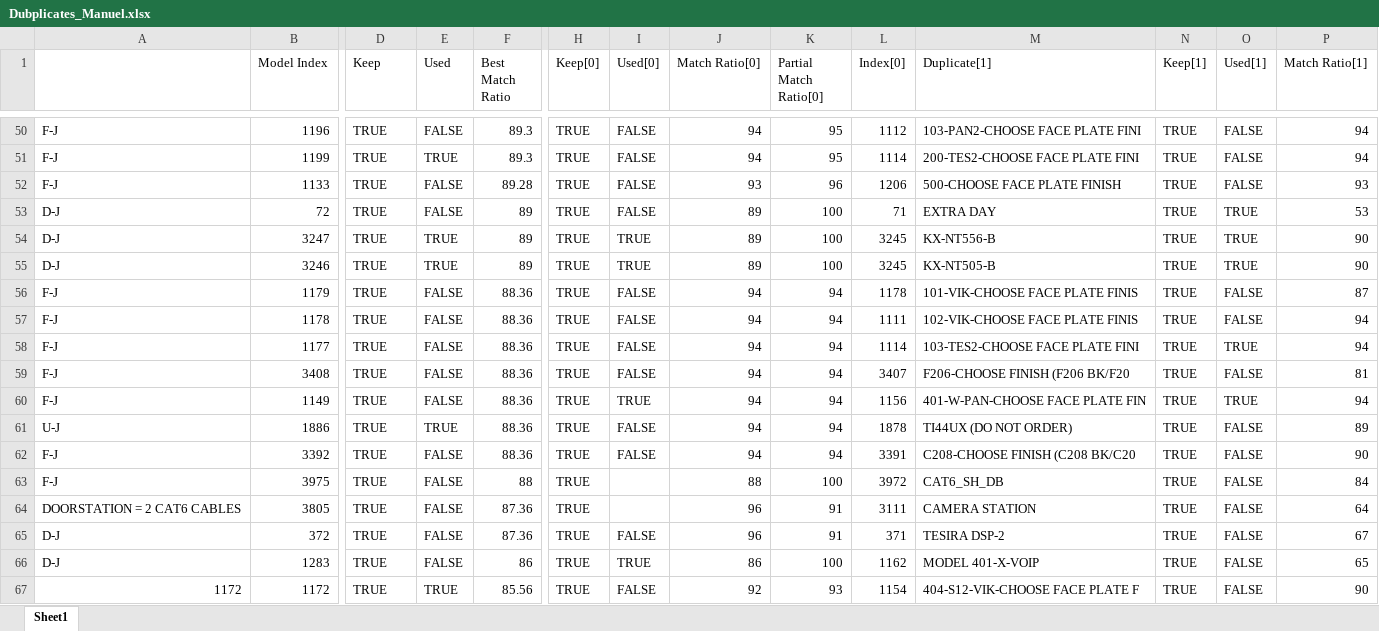
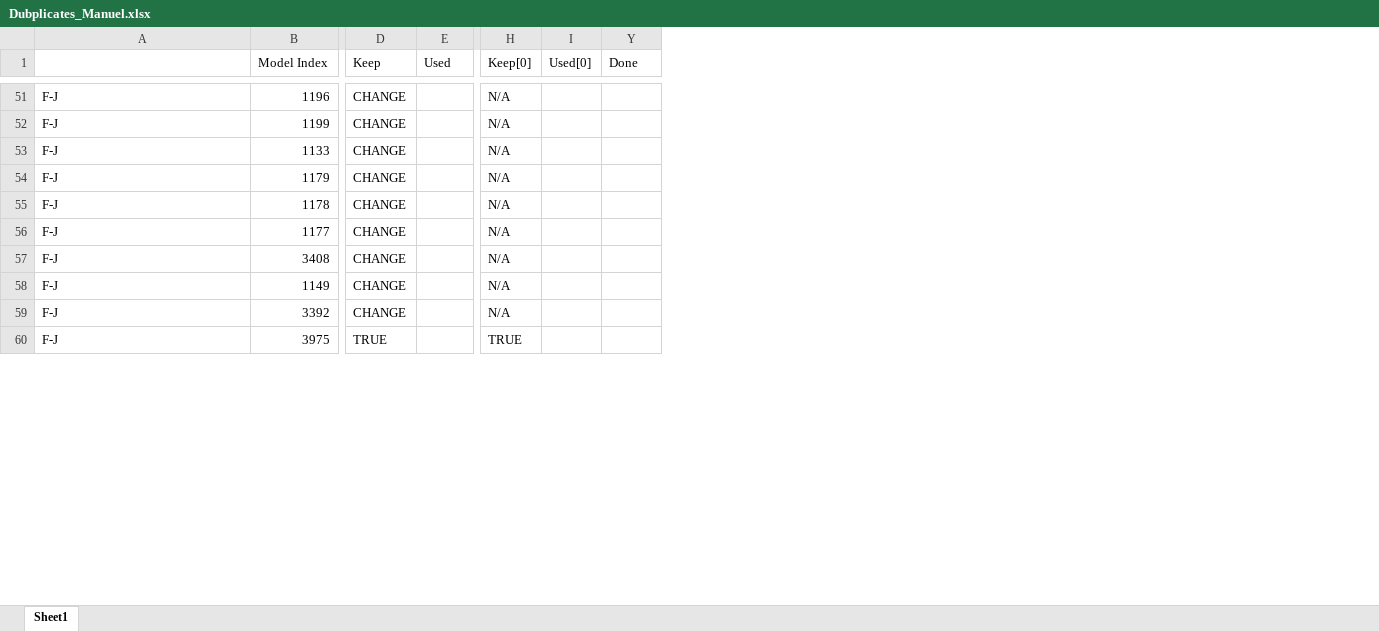
Before and after one commit to julian-kizanis-sav/Dtools-QC, an Excel workbook: Dubplicates_Manuel.xlsx, sheet Sheet1, drawn as a sheet; only a part is shown, gaps mark what is left out; values as stored, in another font and other column widths than the file's, no cell formats; conditional formats not drawn; removed rows and columns are numbered as before the commit, all else as after; rows hold the shown columns only; the diff covers the shown part only; the diff names each change by its address in the sheet, - before the commit and + after, or states it on an @@ line.

```diff
--- a/Dubplicates_Manuel.xlsx (sheet Sheet1)
+++ b/Dubplicates_Manuel.xlsx (sheet Sheet1)
@@ column F (Best Match Ratio) hidden, rows 50-52: 89.3 | 89.3 | 89.28; rows 56-60: all 88.36; rows 62-63: 88.36 | 88 @@
@@ column J (Match Ratio[0]) hidden, rows 50-52: 94 | 94 | 93; rows 56-60: all 94; rows 62-63: 94 | 88 @@
@@ column K (Partial Match Ratio[0]) hidden, rows 50-52: 95 | 95 | 96; rows 56-60: all 94; rows 62-63: 94 | 100 @@
@@ column L (Index[0]) hidden, rows 50-52: 1112 | 1114 | 1206; rows 56-60: 1178 | 1111 | 1114 | 3407 | 1156; rows 62-63: 3391 | 3972 @@
@@ column M (Duplicate[1]) hidden, rows 50-52: 103-PAN2-CHOOSE FACE PLATE FINI | 200-TES2-CHOOSE FACE PLATE FINI | 500-CHOOSE FACE PLATE FINISH; rows 56-60: 101-VIK-CHOOSE FACE PLATE FINIS | 102-VIK-CHOOSE FACE PLATE FINIS | 103-TES2-CHOOSE FACE PLATE FINI | F206-CHOOSE FINISH (F206 BK/F20 | 401-W-PAN-CHOOSE FACE PLATE FIN; rows 62-63: C208-CHOOSE FINISH (C208 BK/C20 | CAT6_SH_DB @@
@@ column N (Keep[1]) hidden, rows 50-52: all TRUE; rows 56-60: all TRUE; rows 62-63: TRUE | TRUE @@
@@ column P (Match Ratio[1]) hidden, rows 50-52: 94 | 94 | 93; rows 56-60: 87 | 94 | 94 | 81 | 94; rows 62-63: 90 | 84 @@
-Y1: Used[1]
+Y1: Done
-D51:D53 (Keep): TRUE
+D51:D53 (Keep): CHANGE
-E51 (Used): FALSE
+E51 (Used): (empty)
-H51:H53 (Keep[0]): TRUE
+H51:H53 (Keep[0]): N/A
-I51:I53 (Used[0]): FALSE
+I51:I53 (Used[0]): (empty)
-Y51:Y53 (Done): FALSE
+Y51:Y53 (Done): (empty)
-E52 (Used): TRUE
+E52 (Used): (empty)
-E53 (Used): FALSE
+E53 (Used): (empty)
-row 53: D-J | 72 | TRUE | FALSE | 89 | TRUE | FALSE | 89 | 100 | 71 | EXTRA DAY | TRUE | TRUE | 53
-row 54: D-J | 3247 | TRUE | TRUE | 89 | TRUE | TRUE | 89 | 100 | 3245 | KX-NT556-B | TRUE | TRUE | 90
-row 55: D-J | 3246 | TRUE | TRUE | 89 | TRUE | TRUE | 89 | 100 | 3245 | KX-NT505-B | TRUE | TRUE | 90
-D54:D58 (Keep): TRUE
+D54:D58 (Keep): CHANGE
-E54:E58 (Used): FALSE
+E54:E58 (Used): (empty)
-H54:H58 (Keep[0]): TRUE
+H54:H58 (Keep[0]): N/A
-I54:I57 (Used[0]): FALSE
+I54:I57 (Used[0]): (empty)
-Y54:Y55 (Done): FALSE
+Y54:Y55 (Done): (empty)
-Y56 (Done): TRUE
+Y56 (Done): (empty)
-Y57 (Done): FALSE
+Y57 (Done): (empty)
-I58 (Used[0]): TRUE
+I58 (Used[0]): (empty)
-Y58 (Done): TRUE
+Y58 (Done): (empty)
-row 61: U-J | 1886 | TRUE | TRUE | 88.36 | TRUE | FALSE | 94 | 94 | 1878 | TI44UX (DO NOT ORDER) | TRUE | FALSE | 89
-D59 (Keep): TRUE
+D59 (Keep): CHANGE
-E59:E60 (Used): FALSE
+E59:E60 (Used): (empty)
-H59 (Keep[0]): TRUE
+H59 (Keep[0]): N/A
-I59 (Used[0]): FALSE
+I59 (Used[0]): (empty)
-Y59:Y60 (Done): FALSE
+Y59:Y60 (Done): (empty)
-row 64: DOORSTATION = 2 CAT6 CABLES | 3805 | TRUE | FALSE | 87.36 | TRUE |  | 96 | 91 | 3111 | CAMERA STATION | TRUE | FALSE | 64
-row 65: D-J | 372 | TRUE | FALSE | 87.36 | TRUE | FALSE | 96 | 91 | 371 | TESIRA DSP-2 | TRUE | FALSE | 67
-row 66: D-J | 1283 | TRUE | FALSE | 86 | TRUE | TRUE | 86 | 100 | 1162 | MODEL 401-X-VOIP | TRUE | FALSE | 65
-row 67: 1172 | 1172 | TRUE | TRUE | 85.56 | TRUE | FALSE | 92 | 93 | 1154 | 404-S12-VIK-CHOOSE FACE PLATE F | TRUE | FALSE | 90
```
Also changed, not shown: 27 added rows, 11 removed rows, 8 removed columns and 202 edited cells elsewhere in this sheet, cell formats, hidden cells.
